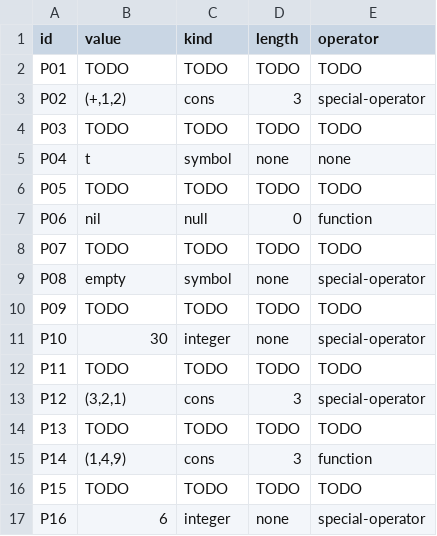
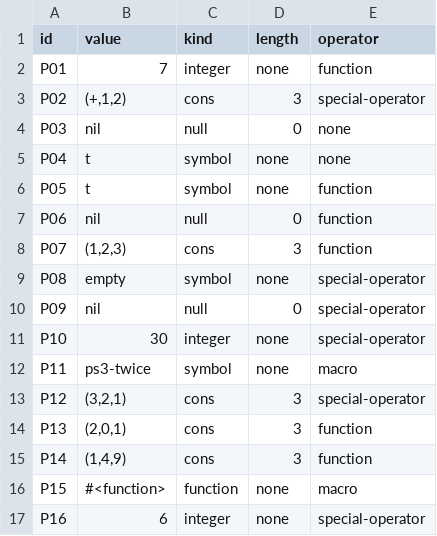
Before and after one commit to llaollao902/cmsc-124-ps3-starter, a TSV file: predictions.tsv, drawn as a sheet.

Commit message:
docs: add predictions and reasoning to odd-numbered P(s)

```diff
--- a/predictions.tsv
+++ b/predictions.tsv
@@ -1,17 +1,17 @@
 id	value	kind	length	operator
-P01	TODO	TODO	TODO	TODO
+P01	7	integer	none	function
 P02	(+,1,2)	cons	3	special-operator
-P03	TODO	TODO	TODO	TODO
+P03	nil	null	0	none
 P04	t	symbol	none	none
-P05	TODO	TODO	TODO	TODO
+P05	t	symbol	none	function
 P06	nil	null	0	function
-P07	TODO	TODO	TODO	TODO
+P07	(1,2,3)	cons	3	function
 P08	empty	symbol	none	special-operator
-P09	TODO	TODO	TODO	TODO
+P09	nil	null	0	special-operator
 P10	30	integer	none	special-operator
-P11	TODO	TODO	TODO	TODO
+P11	ps3-twice	symbol	none	macro
 P12	(3,2,1)	cons	3	special-operator
-P13	TODO	TODO	TODO	TODO
+P13	(2,0,1)	cons	3	function
 P14	(1,4,9)	cons	3	function
-P15	TODO	TODO	TODO	TODO
+P15	#<function>	function	none	macro
 P16	6	integer	none	special-operator
```
Also changed, not shown: 1 other file.
